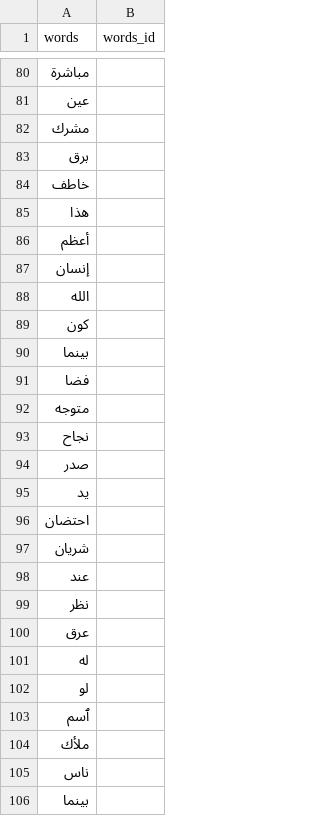
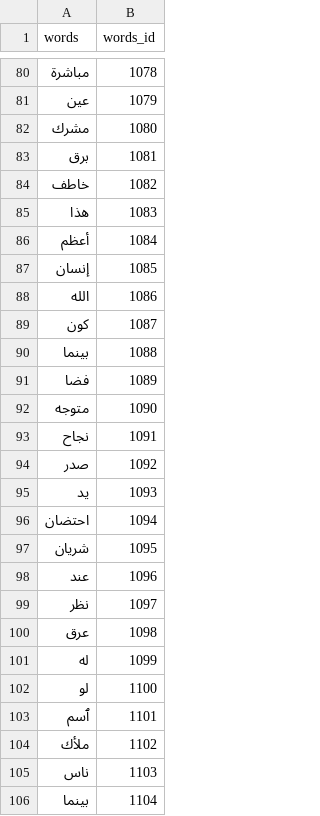
Before and after one commit to SafaaQutub18/Al-Banan-App--GP, a CSV file: scripts/python_scripts/words_Dictionary.csv, drawn as a sheet; only a part is shown, gaps mark what is left out; the diff covers the shown part only.

```diff
--- a/scripts/python_scripts/words_Dictionary.csv
+++ b/scripts/python_scripts/words_Dictionary.csv
@@ -80,27 +80,27 @@
-مباشرة,
-عين,
-مشرك,
-برق,
-خاطف,
-هذا,
-أعظم,
-إنسان,
-الله,
-كون,
-بينما,
-فضا,
-متوجه,
-نجاح,
-صدر,
-يد,
-احتضان,
-شريان,
-عند,
-نظر,
-عرق,
-له,
-لو,
-ٱسم,
-ملأك,
-ناس,
-بينما,
+مباشرة,1078
+عين,1079
+مشرك,1080
+برق,1081
+خاطف,1082
+هذا,1083
+أعظم,1084
+إنسان,1085
+الله,1086
+كون,1087
+بينما,1088
+فضا,1089
+متوجه,1090
+نجاح,1091
+صدر,1092
+يد,1093
+احتضان,1094
+شريان,1095
+عند,1096
+نظر,1097
+عرق,1098
+له,1099
+لو,1100
+ٱسم,1101
+ملأك,1102
+ناس,1103
+بينما,1104
```
Also changed, not shown: 51 edited cells elsewhere in this file, 5 other files.
